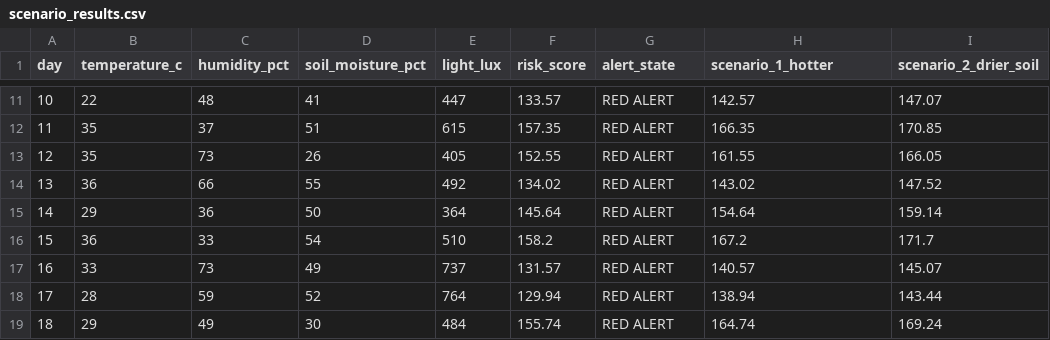
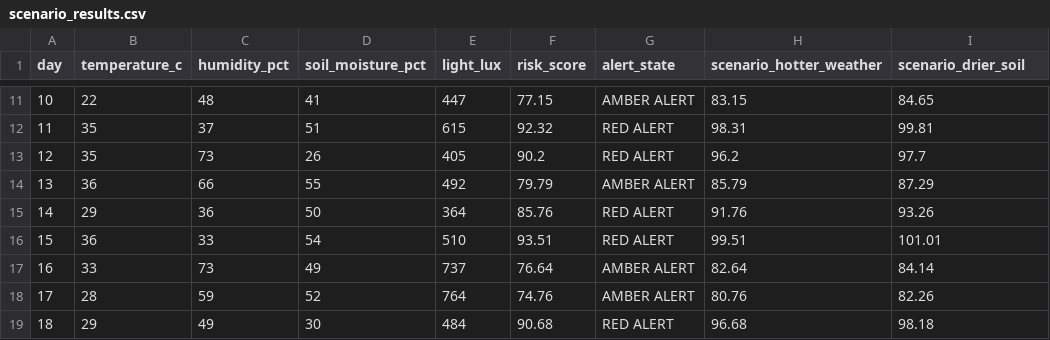
Before and after one commit to abhishek0841/ForestMonitoring, a CSV file: Artefact/scenario_results.csv, drawn as a sheet; only a part is shown, gaps mark what is left out; the diff covers the shown part only.

```diff
--- a/Artefact/scenario_results.csv
+++ b/Artefact/scenario_results.csv
@@ -1 +1 @@
-day,temperature_c,humidity_pct,soil_moisture_pct,light_lux,risk_score,alert_state,scenario_1_hotter,scenario_2_drier_soil
+day,temperature_c,humidity_pct,soil_moisture_pct,light_lux,risk_score,alert_state,scenario_hotter_weather,scenario_drier_soil
@@ -11,9 +11,9 @@ day,temperature_c,humidity_pct,soil_moisture_pct,light_lux,risk_score,alert_stat
-10,22,48,41,447,133.57,RED ALERT,142.57,147.07
-11,35,37,51,615,157.35,RED ALERT,166.35,170.85
-12,35,73,26,405,152.55,RED ALERT,161.55,166.05
-13,36,66,55,492,134.02,RED ALERT,143.02,147.52
-14,29,36,50,364,145.64,RED ALERT,154.64,159.14
-15,36,33,54,510,158.2,RED ALERT,167.2,171.7
-16,33,73,49,737,131.57,RED ALERT,140.57,145.07
-17,28,59,52,764,129.94,RED ALERT,138.94,143.44
-18,29,49,30,484,155.74,RED ALERT,164.74,169.24
+10,22,48,41,447,77.15,AMBER ALERT,83.15,84.65
+11,35,37,51,615,92.32,RED ALERT,98.31,99.81
+12,35,73,26,405,90.2,RED ALERT,96.2,97.7
+13,36,66,55,492,79.79,AMBER ALERT,85.79,87.29
+14,29,36,50,364,85.76,RED ALERT,91.76,93.26
+15,36,33,54,510,93.51,RED ALERT,99.51,101.01
+16,33,73,49,737,76.64,AMBER ALERT,82.64,84.14
+17,28,59,52,764,74.76,AMBER ALERT,80.76,82.26
+18,29,49,30,484,90.68,RED ALERT,96.68,98.18
```
Also changed, not shown: 76 edited cells elsewhere in this file, Artefact/dataset.csv, Artefact/processed_data.csv, 3 other files.
